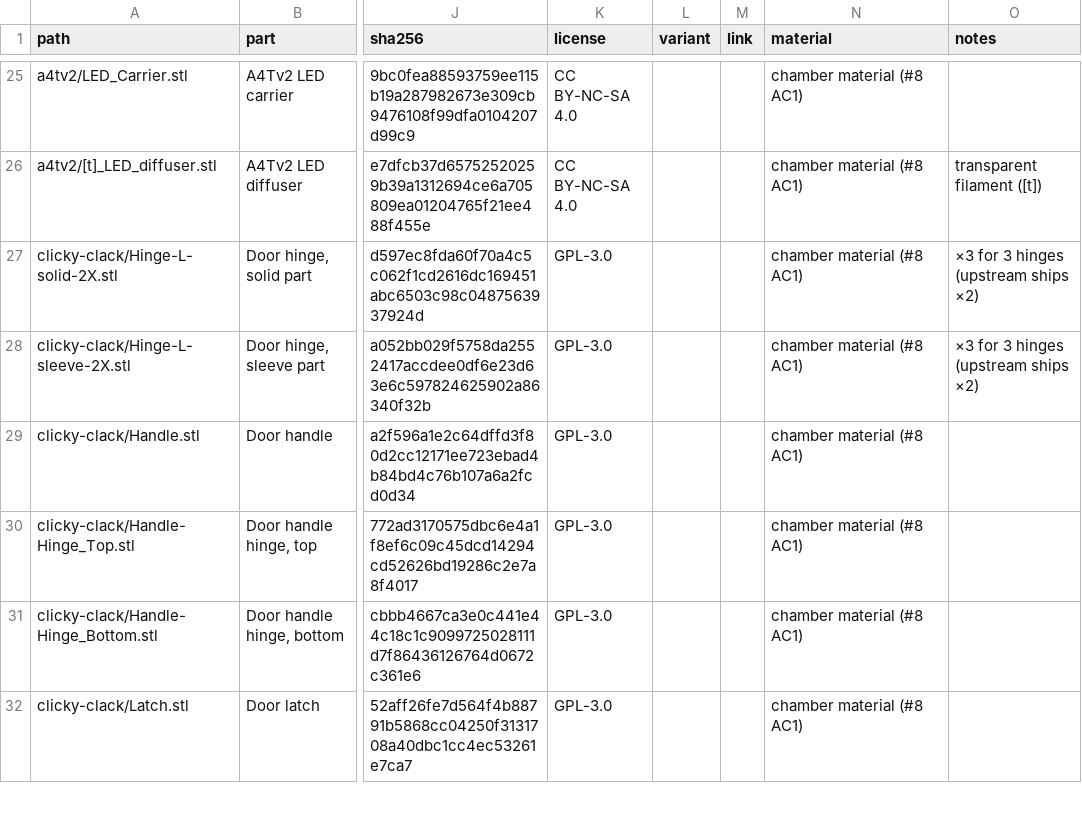
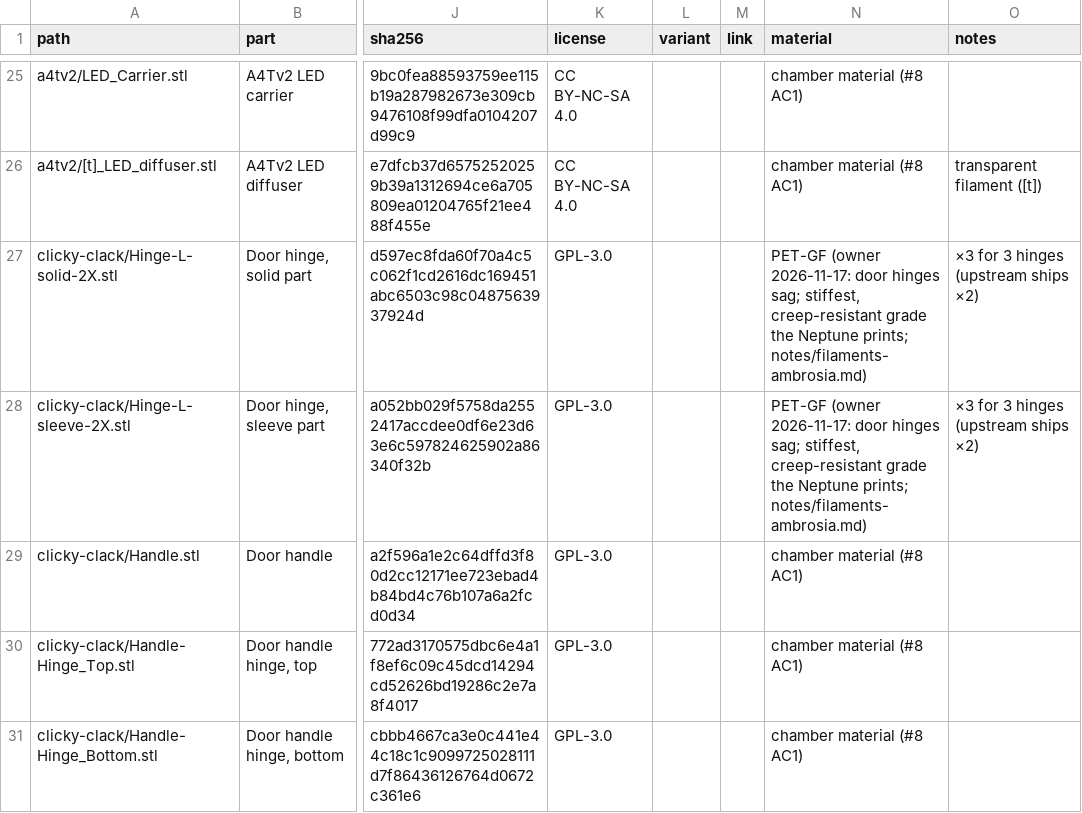
Before and after one commit to dvystrcil/vt350, a CSV file: parts/printed/manifest.csv, drawn as a sheet; only a part is shown, gaps mark what is left out; the shorter side is filled out with more unchanged rows; the diff names each change by its address in the sheet, - before the commit and + after, or states it on an @@ line.

```diff
--- a/parts/printed/manifest.csv
+++ b/parts/printed/manifest.csv
-N27:N28 (material): chamber material (#8 AC1)
+N27:N28 (material): PET-GF (owner 2026-11-17: door hinges sag; stiffest, creep-resistant grade the Neptune prints; notes/filaments-ambrosia.md)
```
Also changed, not shown: 2 other files.
